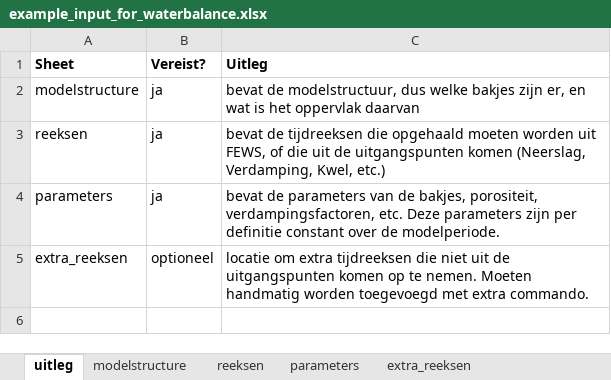
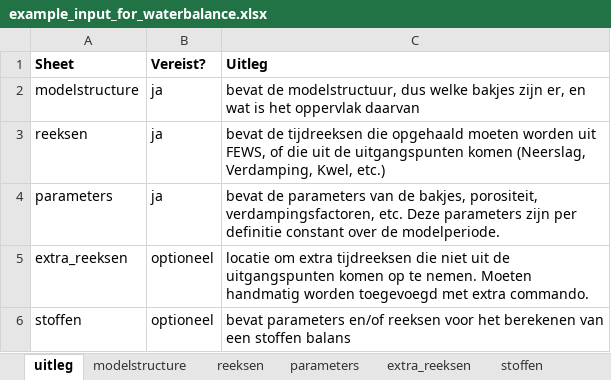
Before and after one commit to ArtesiaWater/waterbalans, an Excel workbook: examples/data/example_input_for_waterbalance.xlsx, sheet uitleg, drawn as a sheet; values as stored, in another font and other column widths than the file's, no borders; the diff names each change by its address in the sheet, - before the commit and + after, or states it on an @@ line.

Commit message:
add stoffen sheet for example calculation

```diff
--- a/examples/data/example_input_for_waterbalance.xlsx (sheet uitleg)
+++ b/examples/data/example_input_for_waterbalance.xlsx (sheet uitleg)
+sheet tab: stoffen
+row 6: stoffen | optioneel | bevat parameters en/of reeksen voor het berekenen van een stoffen balans
```
Also changed, not shown: sheet reeksen.
